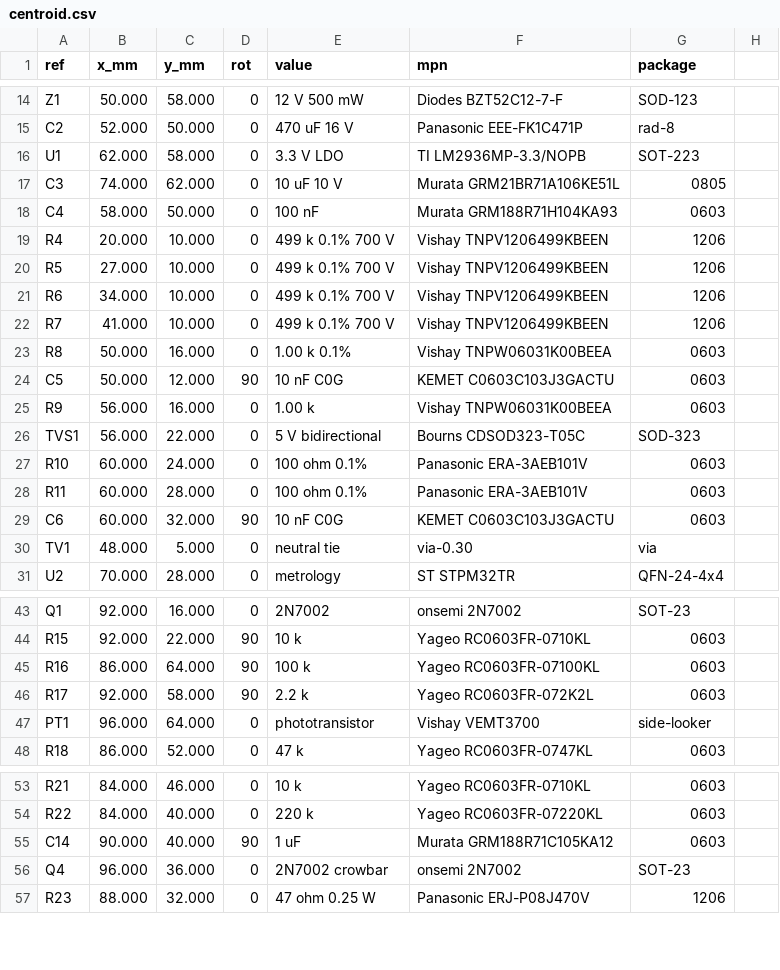
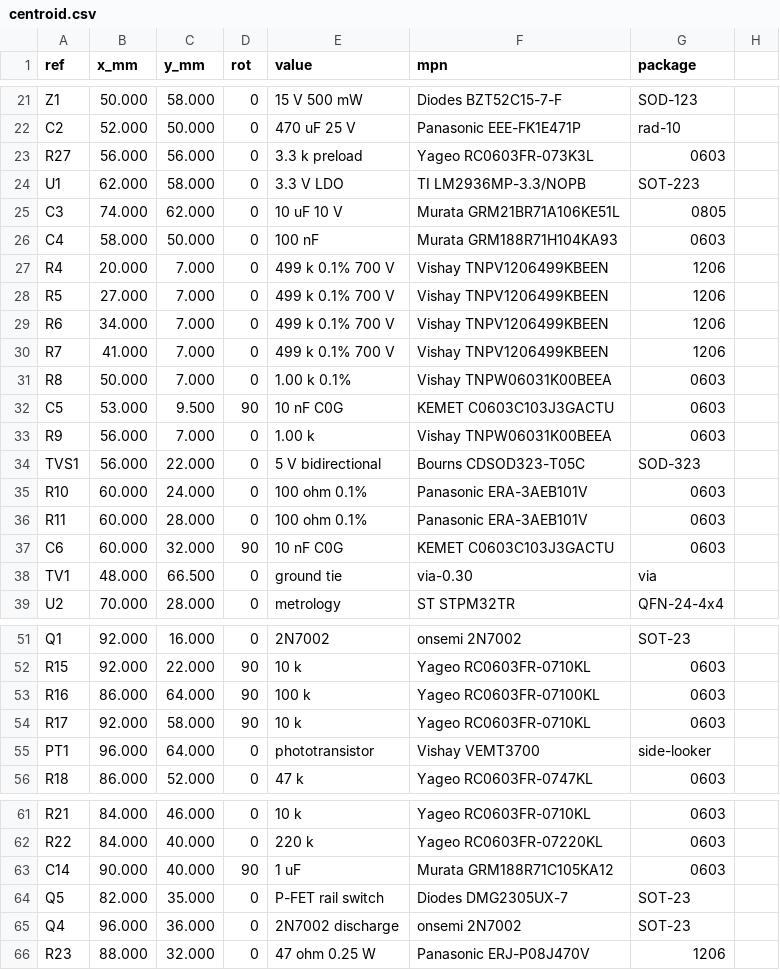
Before and after one commit to Insomniac-VibeLabs/enerchain, a CSV file: hardware/fab/ec-seal1/centroid.csv, drawn as a sheet; only a part is shown, gaps mark what is left out; addresses are those after the commit; the diff covers the shown part only; the diff names each change by its address in the sheet, - before the commit and + after, or states it on an @@ line.

```diff
--- a/hardware/fab/ec-seal1/centroid.csv
+++ b/hardware/fab/ec-seal1/centroid.csv
-E21 (value): 12 V 500 mW
+E21 (value): 15 V 500 mW
-F21 (mpn): Diodes BZT52C12-7-F
+F21 (mpn): Diodes BZT52C15-7-F
-E22 (value): 470 uF 16 V
+E22 (value): 470 uF 25 V
-F22 (mpn): Panasonic EEE-FK1C471P
+F22 (mpn): Panasonic EEE-FK1E471P
-G22 (package): rad-8
+G22 (package): rad-10
+row 23: R27 | 56.000 | 56.000 | 0 | 3.3 k preload | Yageo RC0603FR-073K3L | 0603
-C27:C30 (y_mm): 10.000
+C27:C30 (y_mm): 7.000
-C31 (y_mm): 16.000
+C31 (y_mm): 7.000
-B32 (x_mm): 50.000
+B32 (x_mm): 53.000
-C32 (y_mm): 12.000
+C32 (y_mm): 9.500
-C33 (y_mm): 16.000
+C33 (y_mm): 7.000
-C38 (y_mm): 5.000
+C38 (y_mm): 66.500
-E38 (value): neutral tie
+E38 (value): ground tie
-E54 (value): 2.2 k
+E54 (value): 10 k
-F54 (mpn): Yageo RC0603FR-072K2L
+F54 (mpn): Yageo RC0603FR-0710KL
+row 64: Q5 | 82.000 | 35.000 | 0 | P-FET rail switch | Diodes DMG2305UX-7 | SOT-23
-E65 (value): 2N7002 crowbar
+E65 (value): 2N7002 discharge
```
Also changed, not shown: 16 added rows, 2 removed rows and 27 edited cells elsewhere in this file, hardware/fab/ec-seal1/BOM.csv, 25 other files.
